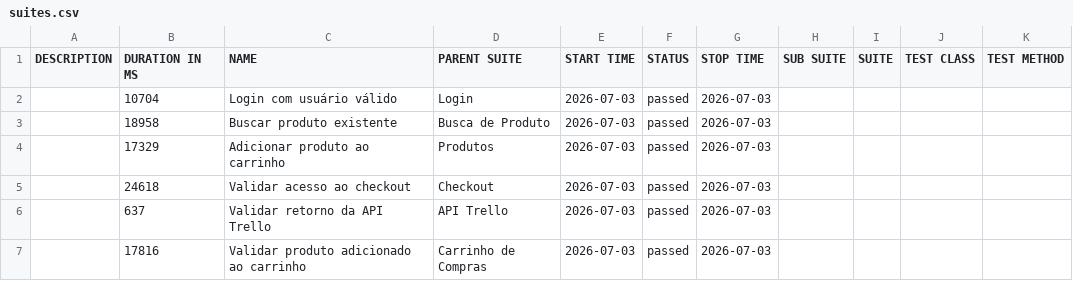
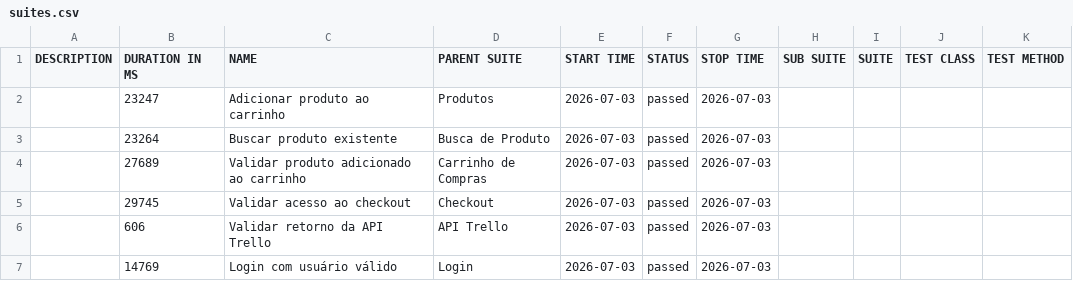
Before and after one commit to zekasantana/projeto-automacao-web-api, a CSV file: allure-report/data/suites.csv, drawn as a sheet.

Commit message:
feat(report): add Allure Report integration

```diff
--- a/allure-report/data/suites.csv
+++ b/allure-report/data/suites.csv
@@ -1,7 +1,7 @@
 "DESCRIPTION","DURATION IN MS","NAME","PARENT SUITE","START TIME","STATUS","STOP TIME","SUB SUITE","SUITE","TEST CLASS","TEST METHOD"
-"","10704","Login com usuário válido","Login","2026-07-03","passed","2026-07-03","","","",""
-"","18958","Buscar produto existente","Busca de Produto","2026-07-03","passed","2026-07-03","","","",""
-"","17329","Adicionar produto ao carrinho","Produtos","2026-07-03","passed","2026-07-03","","","",""
-"","24618","Validar acesso ao checkout","Checkout","2026-07-03","passed","2026-07-03","","","",""
-"","637","Validar retorno da API Trello","API Trello","2026-07-03","passed","2026-07-03","","","",""
-"","17816","Validar produto adicionado ao carrinho","Carrinho de Compras","2026-07-03","passed","2026-07-03","","","",""
+"","23247","Adicionar produto ao carrinho","Produtos","2026-07-03","passed","2026-07-03","","","",""
+"","23264","Buscar produto existente","Busca de Produto","2026-07-03","passed","2026-07-03","","","",""
+"","27689","Validar produto adicionado ao carrinho","Carrinho de Compras","2026-07-03","passed","2026-07-03","","","",""
+"","29745","Validar acesso ao checkout","Checkout","2026-07-03","passed","2026-07-03","","","",""
+"","606","Validar retorno da API Trello","API Trello","2026-07-03","passed","2026-07-03","","","",""
+"","14769","Login com usuário válido","Login","2026-07-03","passed","2026-07-03","","","",""
```
Also changed, not shown: 22 other files.
